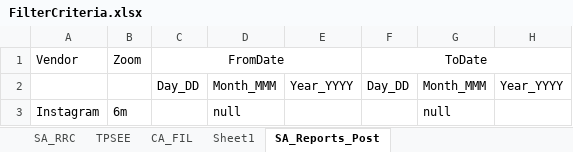
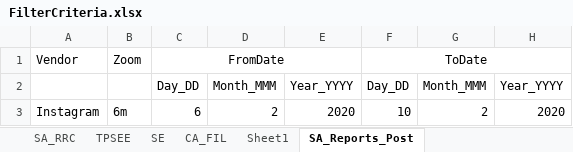
Before and after one commit to DAC-Projects/DACAutomation, an Excel workbook: data/FilterCriteria.xlsx, sheet SA_Reports_Post, drawn as a sheet; values as stored, in another font and other column widths than the file's, no borders; removed rows and columns are numbered as before the commit, all else as after; the diff names each change by its address in the sheet, - before the commit and + after, or states it on an @@ line.

```diff
--- a/data/FilterCriteria.xlsx (sheet SA_Reports_Post)
+++ b/data/FilterCriteria.xlsx (sheet SA_Reports_Post)
+sheet tab: SE
-row 3: Instagram | 6m |  | null |  |  | null
+row 3: Instagram | 6m | 6 | 2 | 2020 | 10 | 2 | 2020
```
Also changed, not shown: sheet Sheet1, data/Filter.xlsx, 7 other files.
